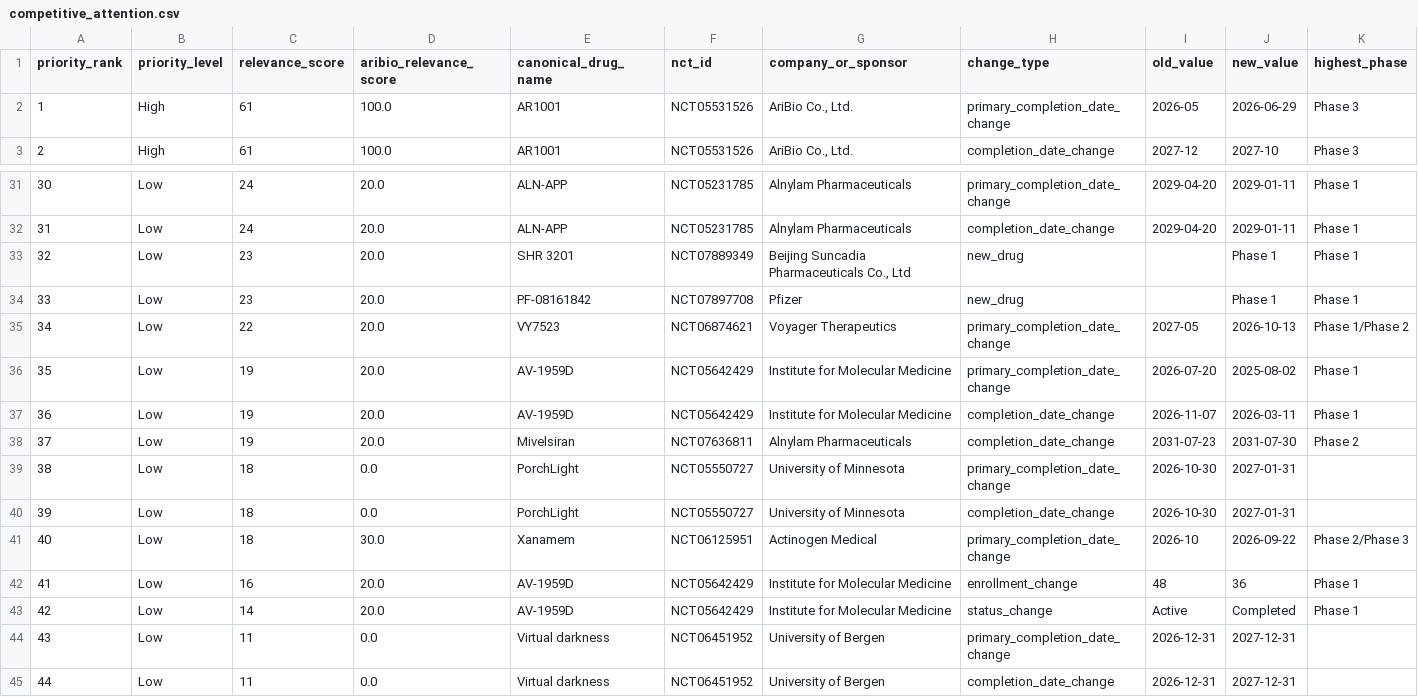
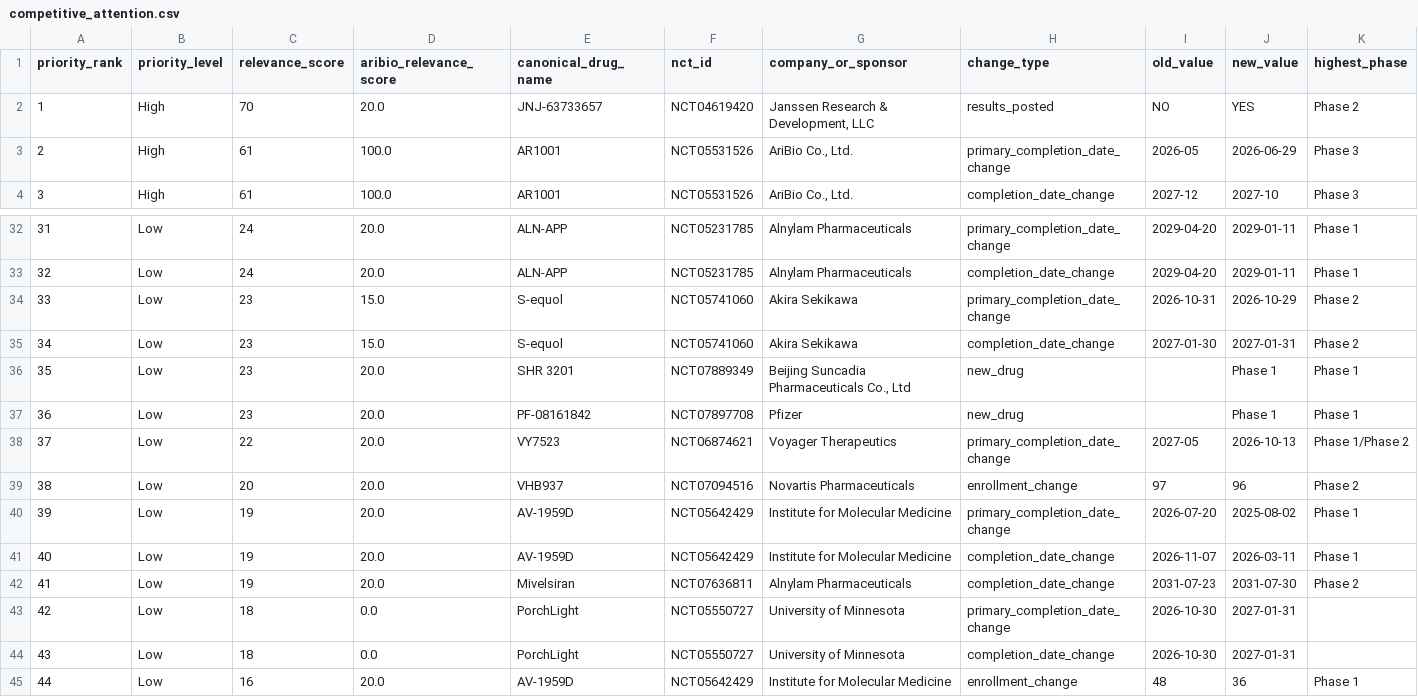
Before and after one commit to juniparkk/AriBio-Clinical-Trial-Pipeline, a CSV file: outputs/competitive_attention.csv, drawn as a sheet; only a part is shown, gaps mark what is left out; the shorter side is filled out with more unchanged rows; removed rows and columns are numbered as before the commit, all else as after; rows hold the shown columns only; the diff names each change by its address in the sheet, - before the commit and + after, or states it on an @@ line.

```diff
--- a/outputs/competitive_attention.csv
+++ b/outputs/competitive_attention.csv
+row 2: 1 | High | 70 | 20.0 | JNJ-63733657 | NCT04619420 | Janssen Research & Development, LLC | results_posted | NO | YES | Phase 2
@@ column A (priority_rank) renumbered from row 3 down @@
+row 34: 33 | Low | 23 | 15.0 | S-equol | NCT05741060 | Akira Sekikawa | primary_completion_date_change | 2026-10-31 | 2026-10-29 | Phase 2
+row 35: 34 | Low | 23 | 15.0 | S-equol | NCT05741060 | Akira Sekikawa | completion_date_change | 2027-01-30 | 2027-01-31 | Phase 2
+row 39: 38 | Low | 20 | 20.0 | VHB937 | NCT07094516 | Novartis Pharmaceuticals | enrollment_change | 97 | 96 | Phase 2
-row 41: 40 | Low | 18 | 30.0 | Xanamem | NCT06125951 | Actinogen Medical | primary_completion_date_change | 2026-10 | 2026-09-22 | Phase 2/Phase 3
```
Also changed, not shown: outputs/classification_gap_audit.csv, outputs/pipeline_changes.csv, 7 other files.
